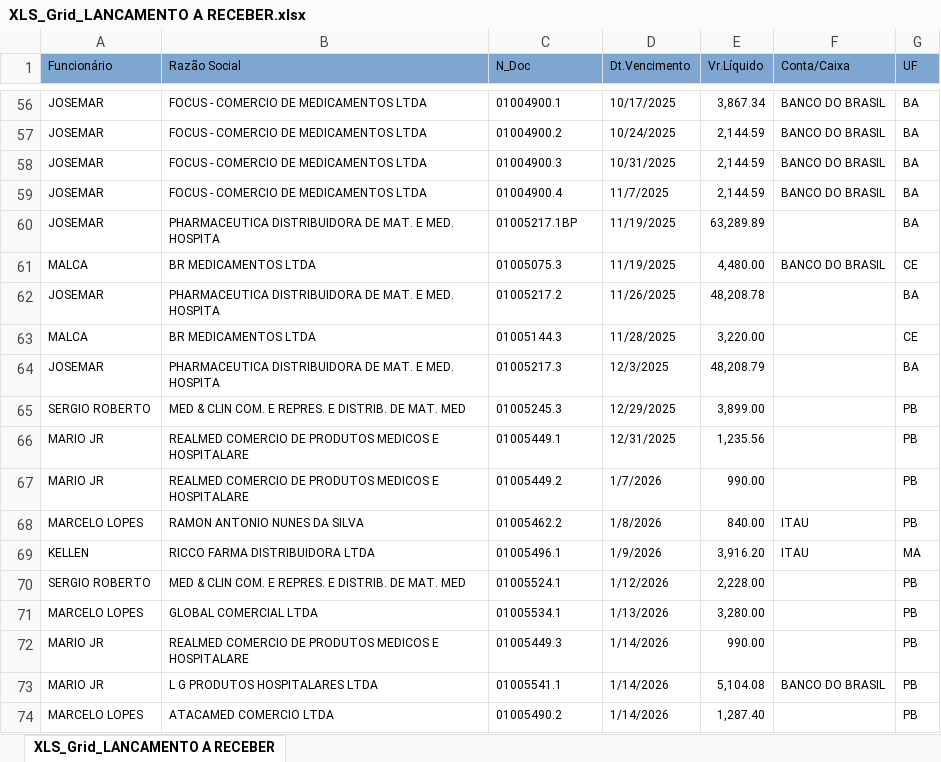
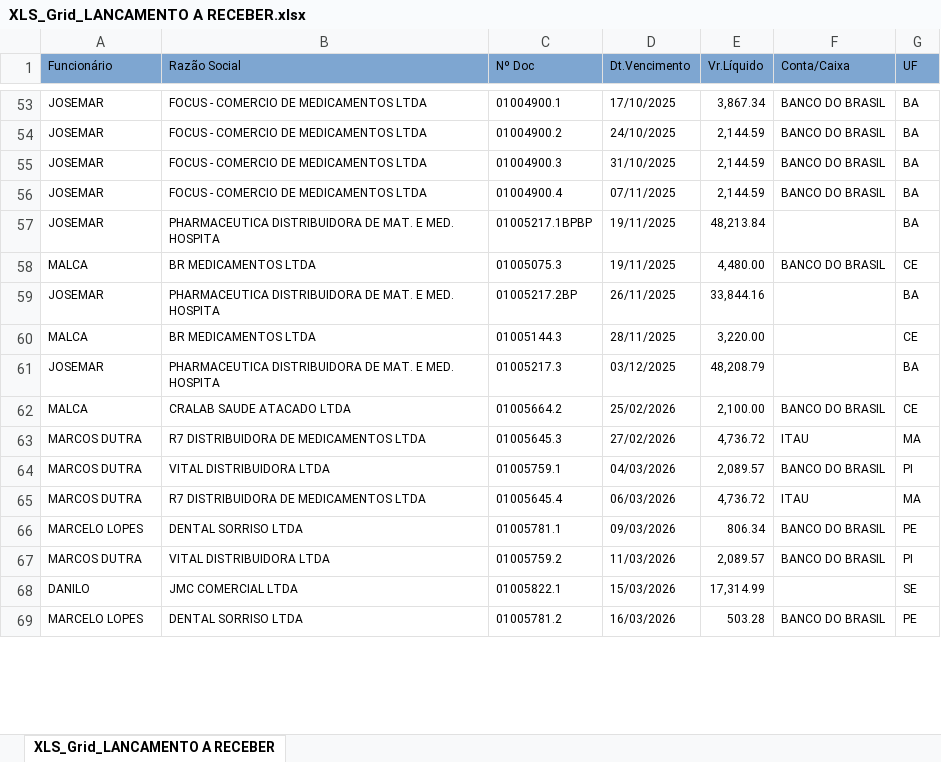
Before and after one commit to fabiosilvavendas-byte/CRM_Medtextil, an Excel workbook: dados/XLS_Grid_LANCAMENTO A RECEBER.xlsx, sheet XLS_Grid_LANCAMENTO A RECEBER, drawn as a sheet; only a part is shown, gaps mark what is left out; values as stored, in another font and other column widths than the file's, no borders; removed rows and columns are numbered as before the commit, all else as after; the diff covers the shown part only; the diff names each change by its address in the sheet, - before the commit and + after, or states it on an @@ line.

```diff
--- a/dados/XLS_Grid_LANCAMENTO A RECEBER.xlsx (sheet XLS_Grid_LANCAMENTO A RECEBER)
+++ b/dados/XLS_Grid_LANCAMENTO A RECEBER.xlsx (sheet XLS_Grid_LANCAMENTO A RECEBER)
-C1: N_Doc
+C1: Nº Doc
-D53 (Dt.Vencimento): 10/17/2025
+D53 (Dt.Vencimento): 17/10/2025
-D54 (Dt.Vencimento): 10/24/2025
+D54 (Dt.Vencimento): 24/10/2025
-D55 (Dt.Vencimento): 10/31/2025
+D55 (Dt.Vencimento): 31/10/2025
-D56 (Dt.Vencimento): 11/7/2025
+D56 (Dt.Vencimento): 07/11/2025
-C57 (Nº Doc): 01005217.1BP
+C57 (Nº Doc): 01005217.1BPBP
-D57:D58 (Dt.Vencimento): 11/19/2025
+D57:D58 (Dt.Vencimento): 19/11/2025
-E57 (Vr.Líquido): 63,289.89
+E57 (Vr.Líquido): 48,213.84
-C59 (Nº Doc): 01005217.2
+C59 (Nº Doc): 01005217.2BP
-D59 (Dt.Vencimento): 11/26/2025
+D59 (Dt.Vencimento): 26/11/2025
-E59 (Vr.Líquido): 48,208.78
+E59 (Vr.Líquido): 33,844.16
-D60 (Dt.Vencimento): 11/28/2025
+D60 (Dt.Vencimento): 28/11/2025
-D61 (Dt.Vencimento): 12/3/2025
+D61 (Dt.Vencimento): 03/12/2025
-row 65: SERGIO ROBERTO | MED & CLIN COM. E REPRES. E DISTRIB. DE MAT. MED | 01005245.3 | 12/29/2025 | 3,899.00 |  | PB
-row 66: MARIO JR | REALMED COMERCIO DE PRODUTOS MEDICOS E HOSPITALARE | 01005449.1 | 12/31/2025 | 1,235.56 |  | PB
-row 67: MARIO JR | REALMED COMERCIO DE PRODUTOS MEDICOS E HOSPITALARE | 01005449.2 | 1/7/2026 | 990.00 |  | PB
-row 68: MARCELO LOPES | RAMON ANTONIO NUNES DA SILVA | 01005462.2 | 1/8/2026 | 840.00 | ITAU | PB
-row 69: KELLEN | RICCO FARMA DISTRIBUIDORA LTDA | 01005496.1 | 1/9/2026 | 3,916.20 | ITAU | MA
-row 70: SERGIO ROBERTO | MED & CLIN COM. E REPRES. E DISTRIB. DE MAT. MED | 01005524.1 | 1/12/2026 | 2,228.00 |  | PB
-row 71: MARCELO LOPES | GLOBAL COMERCIAL LTDA | 01005534.1 | 1/13/2026 | 3,280.00 |  | PB
-row 72: MARIO JR | REALMED COMERCIO DE PRODUTOS MEDICOS E HOSPITALARE | 01005449.3 | 1/14/2026 | 990.00 |  | PB
-row 73: MARIO JR | L G PRODUTOS HOSPITALARES LTDA | 01005541.1 | 1/14/2026 | 5,104.08 | BANCO DO BRASIL | PB
-row 74: MARCELO LOPES | ATACAMED COMERCIO LTDA | 01005490.2 | 1/14/2026 | 1,287.40 |  | PB
+row 62: MALCA | CRALAB SAUDE ATACADO LTDA | 01005664.2 | 25/02/2026 | 2,100.00 | BANCO DO BRASIL | CE
+row 63: MARCOS DUTRA | R7 DISTRIBUIDORA DE MEDICAMENTOS LTDA | 01005645.3 | 27/02/2026 | 4,736.72 | ITAU | MA
+row 64: MARCOS DUTRA | VITAL DISTRIBUIDORA LTDA | 01005759.1 | 04/03/2026 | 2,089.57 | BANCO DO BRASIL | PI
+row 65: MARCOS DUTRA | R7 DISTRIBUIDORA DE MEDICAMENTOS LTDA | 01005645.4 | 06/03/2026 | 4,736.72 | ITAU | MA
+row 66: MARCELO LOPES | DENTAL SORRISO LTDA | 01005781.1 | 09/03/2026 | 806.34 | BANCO DO BRASIL | PE
+row 67: MARCOS DUTRA | VITAL DISTRIBUIDORA LTDA | 01005759.2 | 11/03/2026 | 2,089.57 | BANCO DO BRASIL | PI
+row 68: DANILO | JMC COMERCIAL LTDA | 01005822.1 | 15/03/2026 | 17,314.99 |  | SE
+row 69: MARCELO LOPES | DENTAL SORRISO LTDA | 01005781.2 | 16/03/2026 | 503.28 | BANCO DO BRASIL | PE
```
Also changed, not shown: 5 added rows, 7 removed rows and 60 edited cells elsewhere in this sheet.
